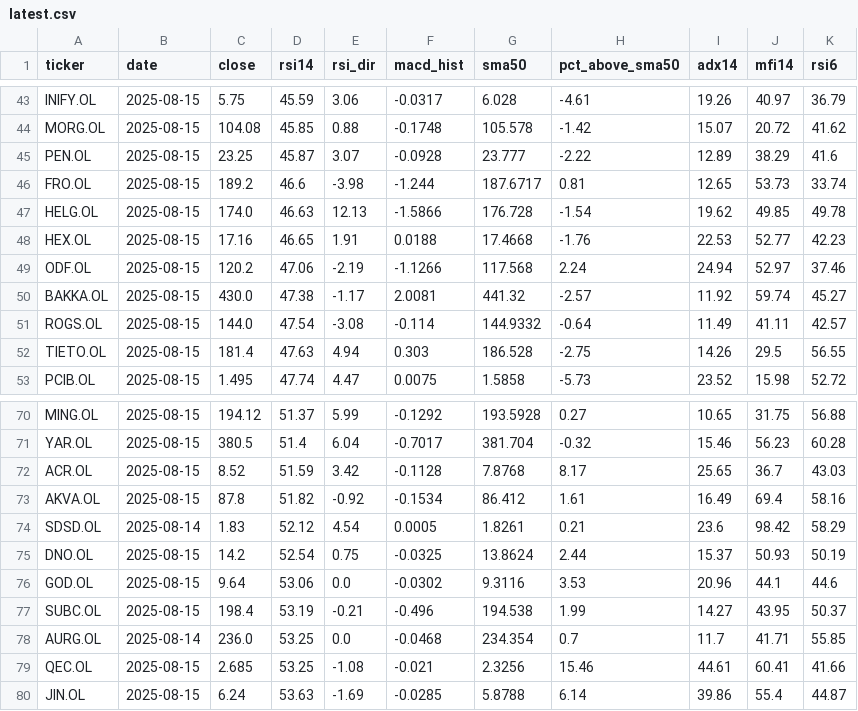
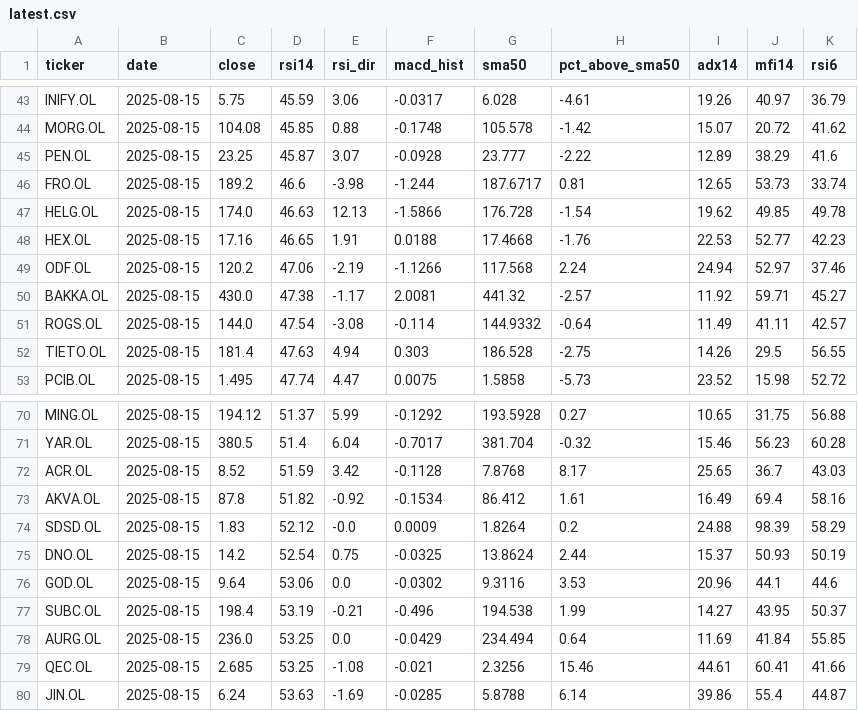
Before and after one commit to keresell-coder/oslo-screener, a CSV file: latest.csv, drawn as a sheet; only a part is shown, gaps mark what is left out; the diff covers the shown part only; the diff names each change by its address in the sheet, - before the commit and + after, or states it on an @@ line.

```diff
--- a/latest.csv
+++ b/latest.csv
-J50 (mfi14): 59.74
+J50 (mfi14): 59.71
-B74 (date): 2025-08-14
+B74 (date): 2025-08-15
-E74 (rsi_dir): 4.54
+E74 (rsi_dir): -0.0
-F74 (macd_hist): 0.0005
+F74 (macd_hist): 0.0009
-G74 (sma50): 1.8261
+G74 (sma50): 1.8264
-H74 (pct_above_sma50): 0.21
+H74 (pct_above_sma50): 0.2
-I74 (adx14): 23.6
+I74 (adx14): 24.88
-J74 (mfi14): 98.42
+J74 (mfi14): 98.39
-B78 (date): 2025-08-14
+B78 (date): 2025-08-15
-F78 (macd_hist): -0.0468
+F78 (macd_hist): -0.0429
-G78 (sma50): 234.354
+G78 (sma50): 234.494
-H78 (pct_above_sma50): 0.7
+H78 (pct_above_sma50): 0.64
-I78 (adx14): 11.7
+I78 (adx14): 11.69
-J78 (mfi14): 41.71
+J78 (mfi14): 41.84
```
Also changed, not shown: 1 added row, 1 removed row and 35 edited cells elsewhere in this file, 1 other file.
